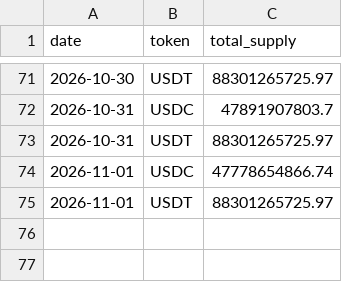
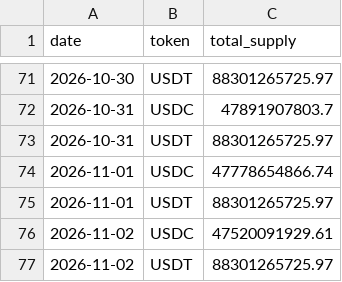
Before and after one commit to capitalflowai-app/capitalflowai-app.github.io, a CSV file: archiwum/stablecoiny-eth.csv, drawn as a sheet; only a part is shown, gaps mark what is left out.

```diff
--- a/archiwum/stablecoiny-eth.csv
+++ b/archiwum/stablecoiny-eth.csv
@@ -75 +75,3 @@ date,token,total_supply
 2026-11-01,USDT,88301265725.97
+2026-11-02,USDC,47520091929.61
+2026-11-02,USDT,88301265725.97
```
Also changed, not shown: archiwum/binance-funding.csv, archiwum/deribit-dvol.csv, 3 other files.
